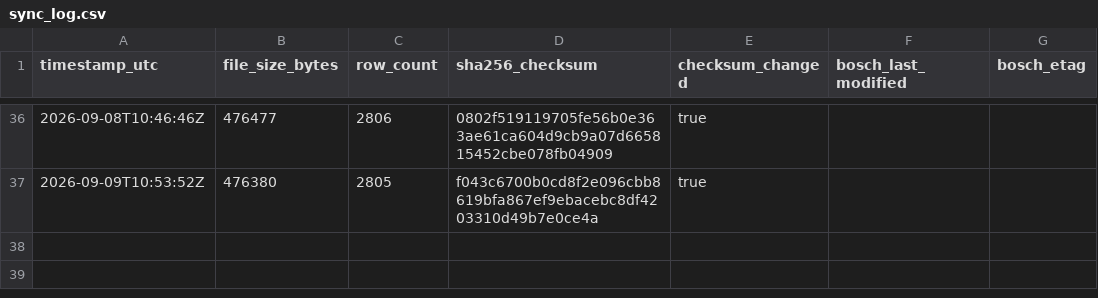
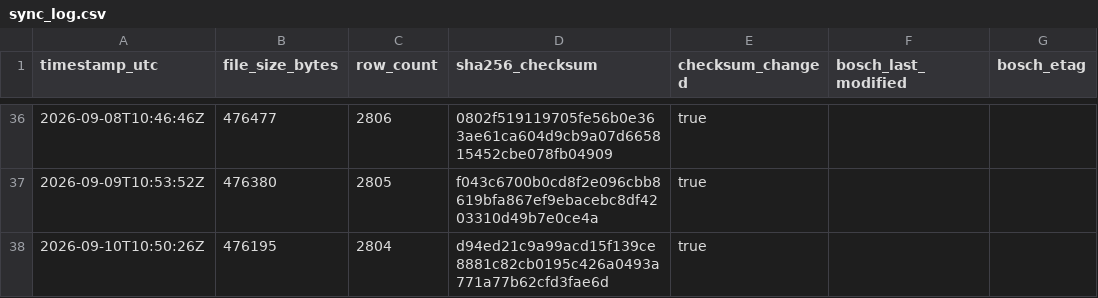
Before and after one commit to mahaveerchavda/bosch-stock-sync, a CSV file: sync_log.csv, drawn as a sheet; only a part is shown, gaps mark what is left out.

```diff
--- a/sync_log.csv
+++ b/sync_log.csv
@@ -37 +37,2 @@ timestamp_utc,file_size_bytes,row_count,sha256_checksum,checksum_changed,bosch_l
 2026-09-09T10:53:52Z,476380,2805,f043c6700b0cd8f2e096cbb8619bfa867ef9ebacebc8df4203310d49b7e0ce4a,true,"",""
+2026-09-10T10:50:26Z,476195,2804,d94ed21c9a99acd15f139ce8881c82cb0195c426a0493a771a77b62cfd3fae6d,true,"",""
```
Also changed, not shown: bosch_stock_export.csv, 1 other file.
